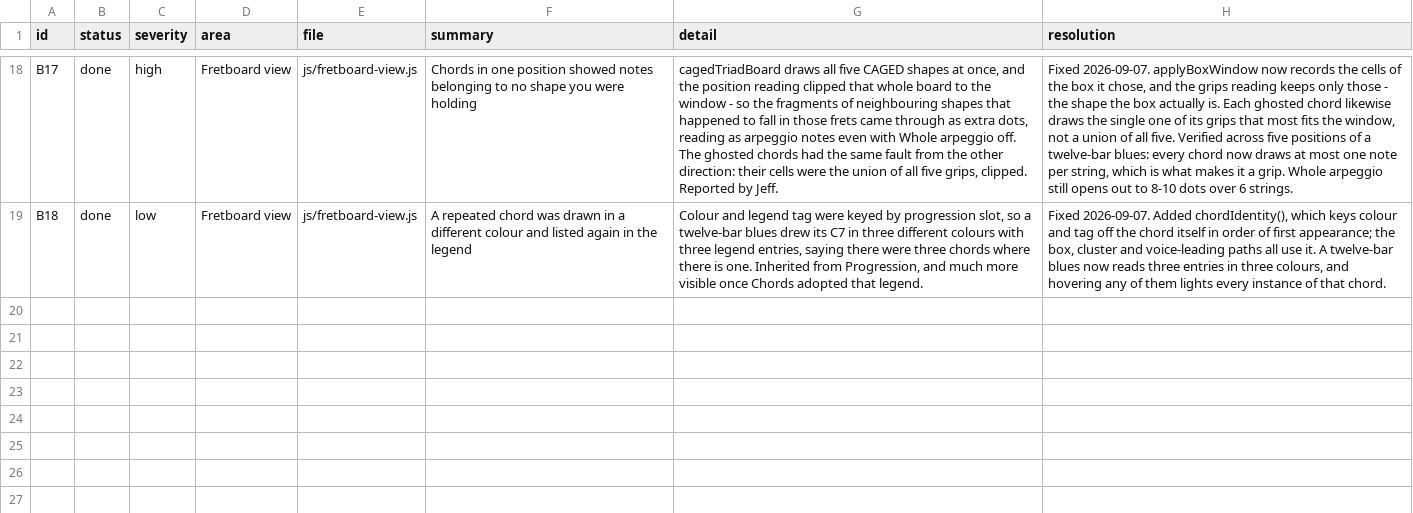
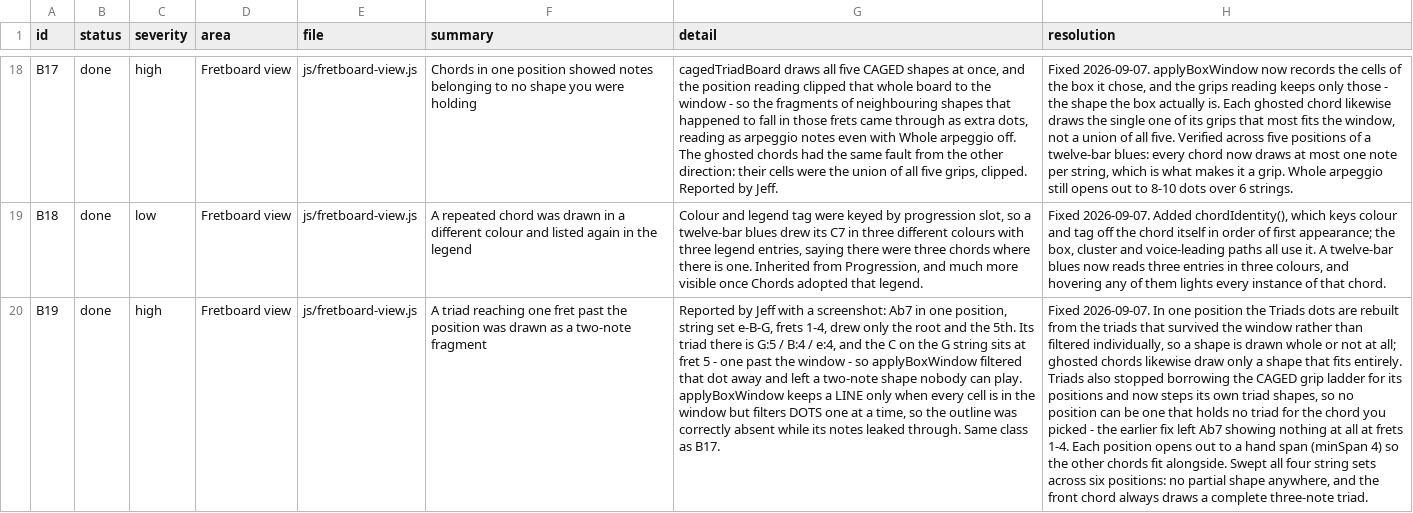
Before and after one commit to jchendy/chords, a CSV file: BUGS.csv, drawn as a sheet; only a part is shown, gaps mark what is left out; the diff names each change by its address in the sheet, - before the commit and + after, or states it on an @@ line.

```diff
--- a/BUGS.csv
+++ b/BUGS.csv
+row 20: B19 | done | high | Fretboard view | js/fretboard-view.js | A triad reaching one fret past the position was drawn as a two-note fragment | Reported by Jeff with a screenshot: Ab7 in one position, string set e-B-G, frets 1-4, drew only the root and the 5th. Its triad there is G:5 / B:4 / e:4, and the C on the G string sits at fret 5 - one past the window - so applyBoxWindow filtered that dot away and left a two-note shape nobody can play. applyBoxWindow keeps a LINE only when every cell is in the window but filters DOTS one at a time, so the outline was correctly absent while its notes leaked through. Same class as B17. | Fixed 2026-09-07. In one position the Triads dots are rebuilt from the triads that survived the window rather than filtered individually, so a shape is drawn whole or not at all; ghosted chords likewise draw only a shape that fits entirely. Triads also stopped borrowing the CAGED grip ladder for its positions and now steps its own triad shapes, so no position can be one that holds no triad for the chord you picked - the earlier fix left Ab7 showing nothing at all at frets 1-4. Each position opens out to a hand span (minSpan 4) so the other chords fit alongside. Swept all four string sets across six positions: no partial shape anywhere, and the front chord always draws a complete three-note triad.
```
Also changed, not shown: 1 other file.
